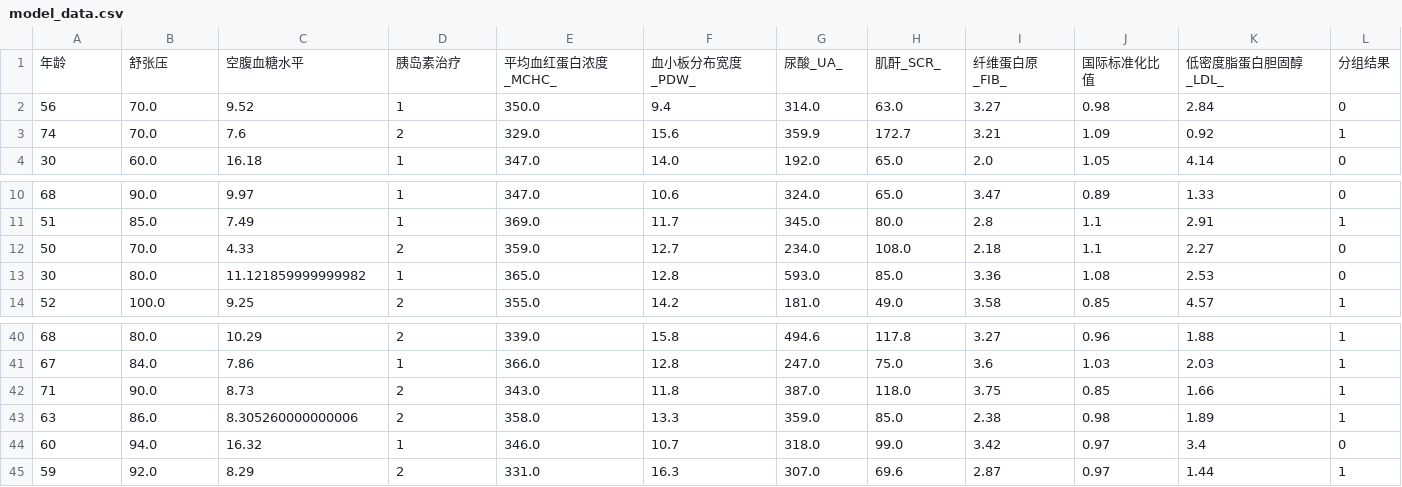
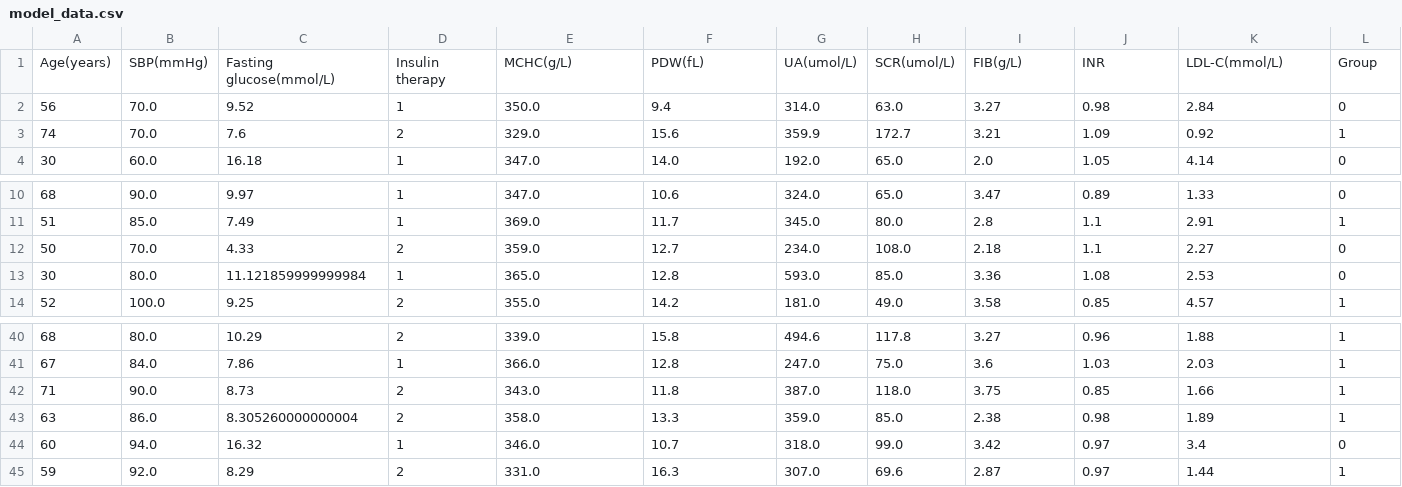
Before and after one commit to yuweixingsjz/model_xgboost, a CSV file: model_data.csv, drawn as a sheet; only a part is shown, gaps mark what is left out.

Commit message:
Add files via upload

```diff
--- a/model_data.csv
+++ b/model_data.csv
@@ -1,2 +1,2 @@
-年龄,舒张压,空腹血糖水平,胰岛素治疗,平均血红蛋白浓度_MCHC_,血小板分布宽度_PDW_,尿酸_UA_,肌酐_SCR_,纤维蛋白原_FIB_,国际标准化比值,低密度脂蛋白胆固醇_LDL_,分组结果
+Age(years),SBP(mmHg),Fasting glucose(mmol/L),Insulin therapy,MCHC(g/L),PDW(fL),UA(umol/L),SCR(umol/L),FIB(g/L),INR,LDL-C(mmol/L),Group
 56,70.0,9.52,1,350.0,9.4,314.0,63.0,3.27,0.98,2.84,0
@@ -12,3 +12,3 @@
 50,70.0,4.33,2,359.0,12.7,234.0,108.0,2.18,1.1,2.27,0
-30,80.0,11.121859999999982,1,365.0,12.8,593.0,85.0,3.36,1.08,2.53,0
+30,80.0,11.121859999999984,1,365.0,12.8,593.0,85.0,3.36,1.08,2.53,0
 52,100.0,9.25,2,355.0,14.2,181.0,49.0,3.58,0.85,4.57,1
@@ -42,3 +42,3 @@
 71,90.0,8.73,2,343.0,11.8,387.0,118.0,3.75,0.85,1.66,1
-63,86.0,8.305260000000006,2,358.0,13.3,359.0,85.0,2.38,0.98,1.89,1
+63,86.0,8.305260000000004,2,358.0,13.3,359.0,85.0,2.38,0.98,1.89,1
 60,94.0,16.32,1,346.0,10.7,318.0,99.0,3.42,0.97,3.4,0
```
